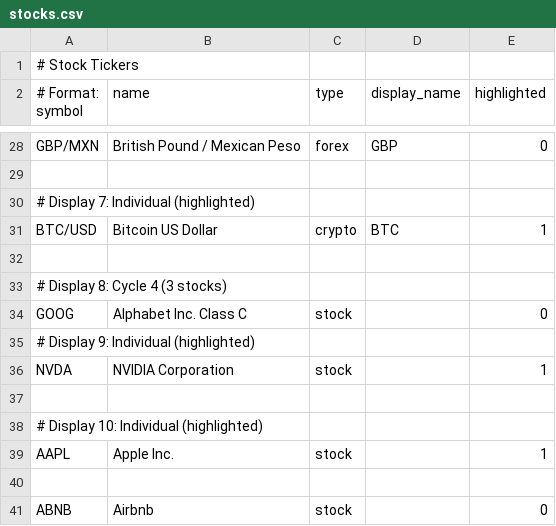
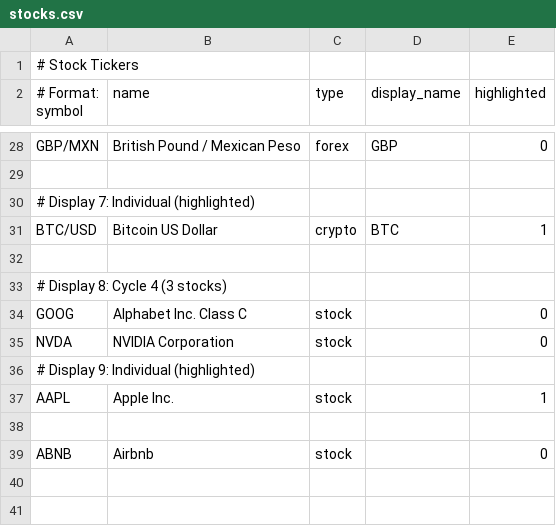
Before and after one commit to dcelayeta/pantallita-events, a CSV file: stocks.csv, drawn as a sheet; only a part is shown, gaps mark what is left out; removed rows and columns are numbered as before the commit, all else as after; the diff names each change by its address in the sheet, - before the commit and + after, or states it on an @@ line.

Commit message:
Update stocks.csv

```diff
--- a/stocks.csv
+++ b/stocks.csv
+row 35: NVDA | NVIDIA Corporation | stock |  | 0
-row 36: NVDA | NVIDIA Corporation | stock |  | 1
-row 37: (empty)
-row 38: # Display 10: Individual (highlighted)
```
